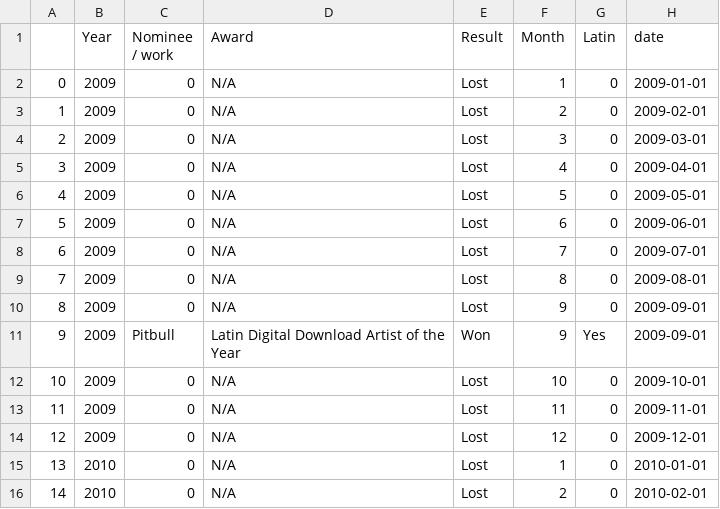
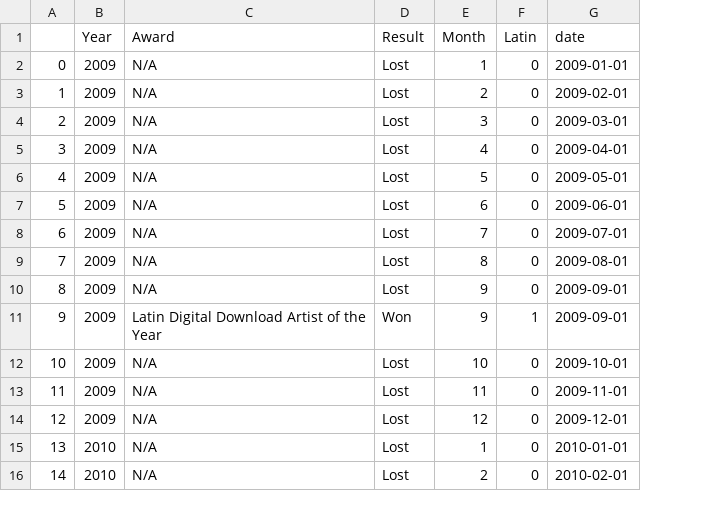
Before and after one commit to Keikeidemaqua/datasci-finalproj, a CSV file: archive/pitbull_bb_all_awards_df.csv, drawn as a sheet; only a part is shown; removed rows and columns are numbered as before the commit, all else as after; the diff covers the shown part only; the diff names each change by its address in the sheet, - before the commit and + after, or states it on an @@ line.

Commit message:
bballawards cleaned
deleted Nominee/work column (unnecessary) & changed Yes to 1 for Latin variable

```diff
--- a/archive/pitbull_bb_all_awards_df.csv
+++ b/archive/pitbull_bb_all_awards_df.csv
-column C (Nominee / work), rows 2-16: 0 | 0 | 0 | 0 | 0 | 0 | 0 | 0 | 0 | Pitbull | 0 | 0 | 0 | 0 | 0
-F11 (Latin): Yes
+F11 (Latin): 1
```
Also changed, not shown: 35 edited cells elsewhere in this file, 3 other files.
